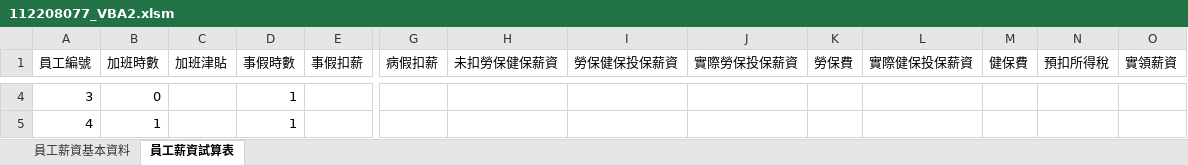
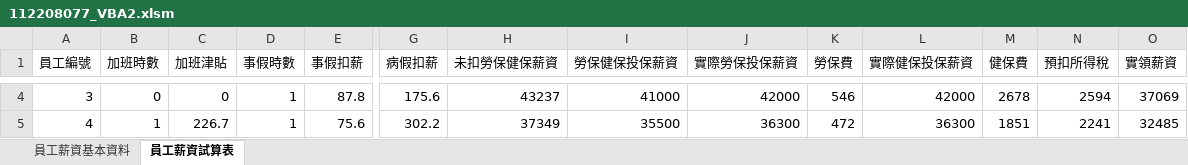
Before and after one commit to chiuuu123/HW3, an Excel workbook: 112208077_VBA2.xlsm, sheet 員工薪資試算表, drawn as a sheet; only a part is shown, gaps mark what is left out; values as stored, in another font and other column widths than the file's, no borders; the diff covers the shown part only; the diff names each change by its address in the sheet, - before the commit and + after, or states it on an @@ line.

```diff
--- a/112208077_VBA2.xlsm (sheet 員工薪資試算表)
+++ b/112208077_VBA2.xlsm (sheet 員工薪資試算表)
-C4 (加班津貼): (empty)
+C4 (加班津貼): 0
-E4 (事假扣薪): (empty)
+E4 (事假扣薪): 87.8
-G4 (病假扣薪): (empty)
+G4 (病假扣薪): 175.6
-H4 (未扣勞保健保薪資): (empty)
+H4 (未扣勞保健保薪資): 43237
-I4 (勞保健保投保薪資): (empty)
+I4 (勞保健保投保薪資): 41000
-J4 (實際勞保投保薪資): (empty)
+J4 (實際勞保投保薪資): 42000
-K4 (勞保費): (empty)
+K4 (勞保費): 546
-L4 (實際健保投保薪資): (empty)
+L4 (實際健保投保薪資): 42000
-M4 (健保費): (empty)
+M4 (健保費): 2678
-N4 (預扣所得稅): (empty)
+N4 (預扣所得稅): 2594
-O4 (實領薪資): (empty)
+O4 (實領薪資): 37069
-C5 (加班津貼): (empty)
+C5 (加班津貼): 226.7
-E5 (事假扣薪): (empty)
+E5 (事假扣薪): 75.6
-G5 (病假扣薪): (empty)
+G5 (病假扣薪): 302.2
-H5 (未扣勞保健保薪資): (empty)
+H5 (未扣勞保健保薪資): 37349
-I5 (勞保健保投保薪資): (empty)
+I5 (勞保健保投保薪資): 35500
-J5 (實際勞保投保薪資): (empty)
+J5 (實際勞保投保薪資): 36300
-K5 (勞保費): (empty)
+K5 (勞保費): 472
-L5 (實際健保投保薪資): (empty)
+L5 (實際健保投保薪資): 36300
-M5 (健保費): (empty)
+M5 (健保費): 1851
-N5 (預扣所得稅): (empty)
+N5 (預扣所得稅): 2241
-O5 (實領薪資): (empty)
+O5 (實領薪資): 32485
```
Also changed, not shown: 308 edited cells elsewhere in this sheet, sheet 員工薪資基本資料.
